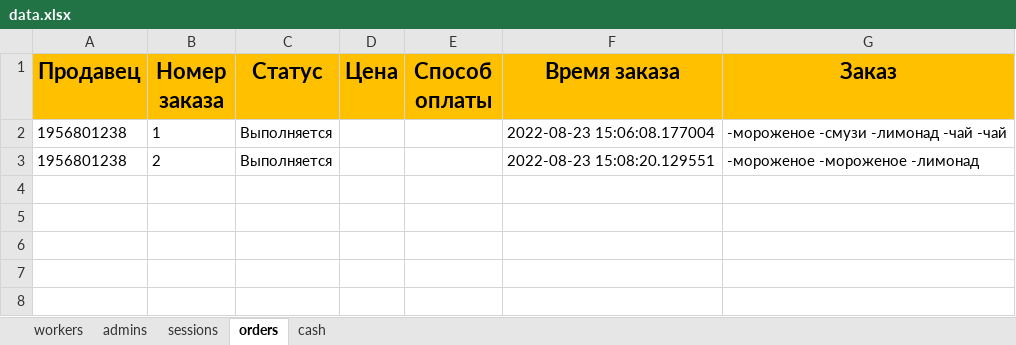
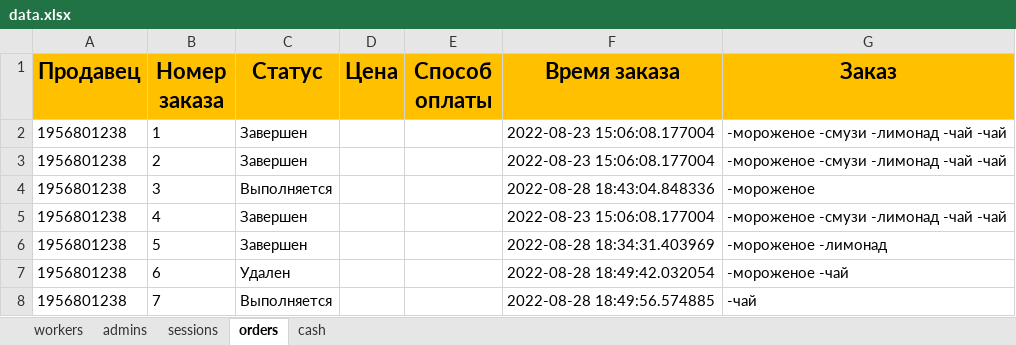
Before and after one commit to ElishaFlacon/telegram-bot-coffee-cafe, an Excel workbook: data/data.xlsx, sheet orders, drawn as a sheet; values as stored, in another font and other column widths than the file's, no borders; the diff names each change by its address in the sheet, - before the commit and + after, or states it on an @@ line.

```diff
--- a/data/data.xlsx (sheet orders)
+++ b/data/data.xlsx (sheet orders)
-C2:C3 (Статус): Выполняется
+C2:C3 (Статус): Завершен
-F3 (Время заказа): 2022-08-23 15:08:20.129551
+F3 (Время заказа): 2022-08-23 15:06:08.177004
-G3 (Заказ): -мороженое -мороженое -лимонад
+G3 (Заказ): -мороженое -смузи -лимонад -чай -чай
+row 4: 1956801238 | 3 | Выполняется |  |  | 2022-08-28 18:43:04.848336 | -мороженое
+row 5: 1956801238 | 4 | Завершен |  |  | 2022-08-23 15:06:08.177004 | -мороженое -смузи -лимонад -чай -чай
+row 6: 1956801238 | 5 | Завершен |  |  | 2022-08-28 18:34:31.403969 | -мороженое -лимонад
+row 7: 1956801238 | 6 | Удален |  |  | 2022-08-28 18:49:42.032054 | -мороженое -чай
+row 8: 1956801238 | 7 | Выполняется |  |  | 2022-08-28 18:49:56.574885 | -чай
```
Also changed, not shown: 2 other files.
